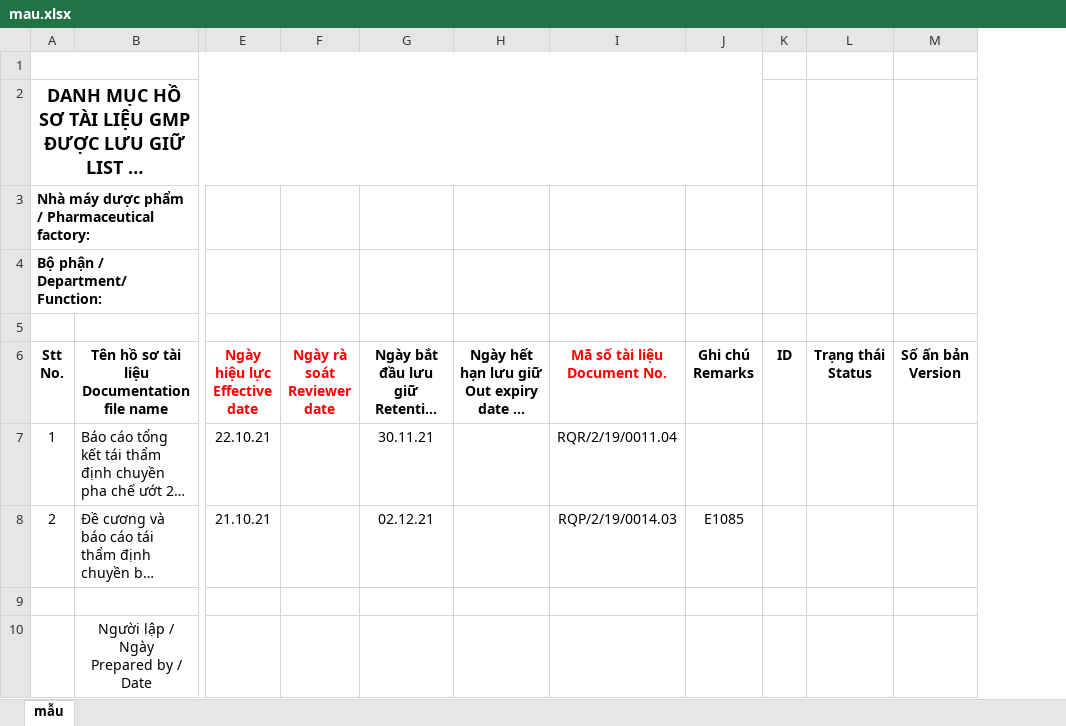
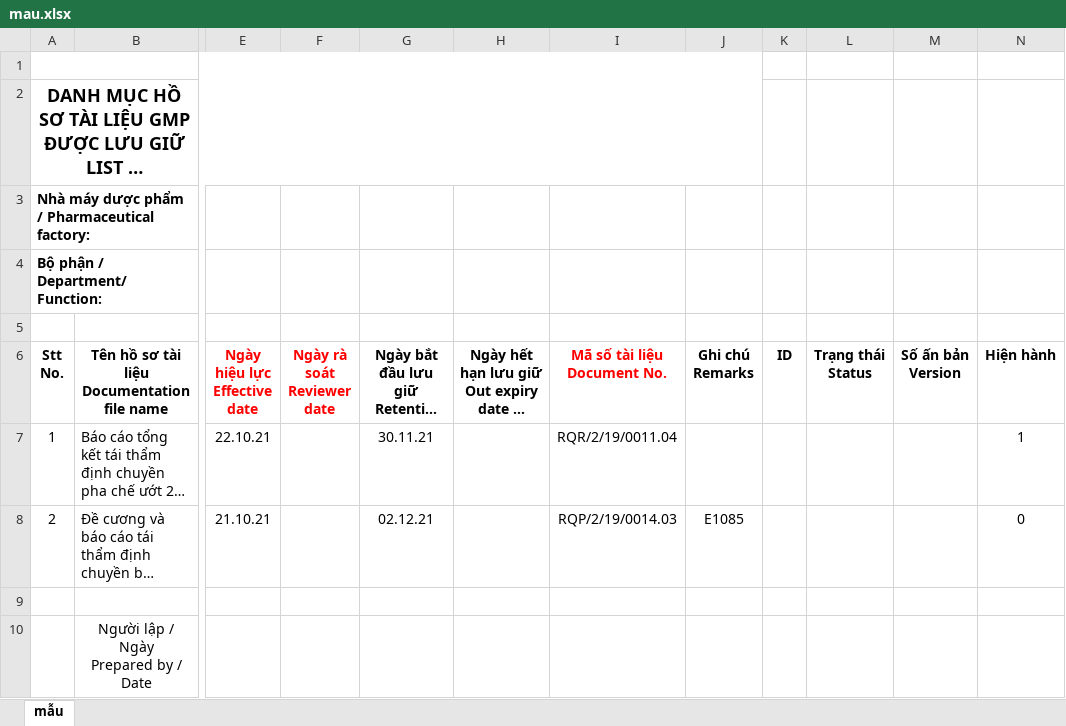
Before and after one commit to lytranuit/qlhs, an Excel workbook: assets/template/mau.xlsx, sheet mẫu, drawn as a sheet; only a part is shown, gaps mark what is left out; long unchanged cells end in …; values as stored, in another font and other column widths than the file's, no borders; charts and pictures not drawn; the diff names each change by its address in the sheet, - before the commit and + after, or states it on an @@ line.

```diff
--- a/assets/template/mau.xlsx (sheet mẫu)
+++ b/assets/template/mau.xlsx (sheet mẫu)
+column N (Hiện hành), rows 7-8: 1 | 0
```
Also changed, not shown: assets/template/template.xlsx, 4 other files.
